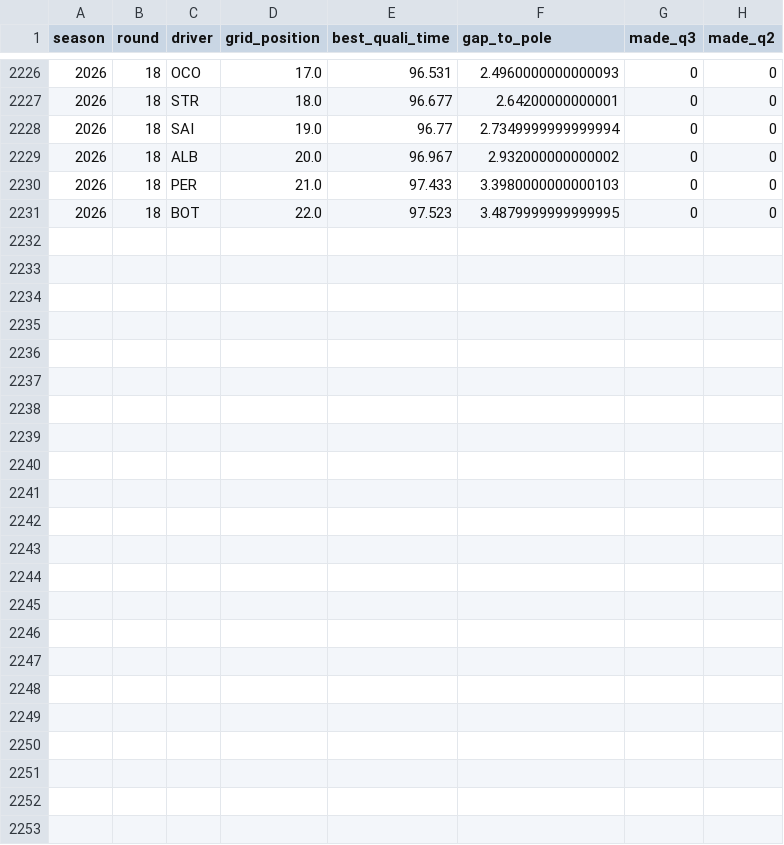
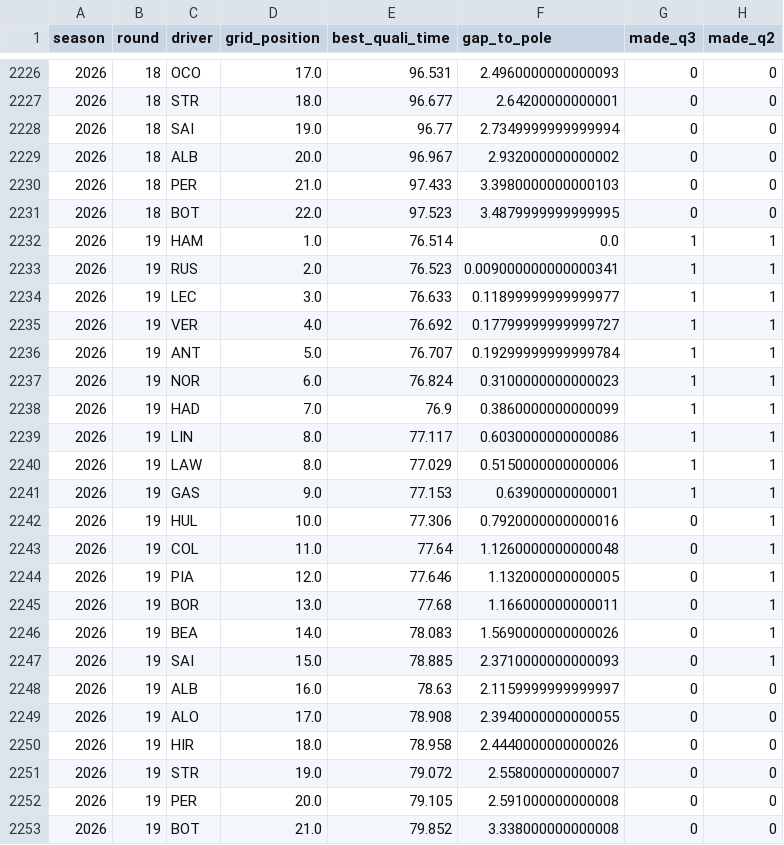
Before and after one commit to wassimFares/f1-predictor-mlops, a CSV file: data/raw/qualifying.csv, drawn as a sheet; only a part is shown, gaps mark what is left out; the diff covers the shown part only; the diff names each change by its address in the sheet, - before the commit and + after, or states it on an @@ line.

```diff
--- a/data/raw/qualifying.csv
+++ b/data/raw/qualifying.csv
+row 2232: 2026 | 19 | HAM | 1.0 | 76.514 | 0.0 | 1 | 1
+row 2233: 2026 | 19 | RUS | 2.0 | 76.523 | 0.009000000000000341 | 1 | 1
+row 2234: 2026 | 19 | LEC | 3.0 | 76.633 | 0.11899999999999977 | 1 | 1
+row 2235: 2026 | 19 | VER | 4.0 | 76.692 | 0.17799999999999727 | 1 | 1
+row 2236: 2026 | 19 | ANT | 5.0 | 76.707 | 0.19299999999999784 | 1 | 1
+row 2237: 2026 | 19 | NOR | 6.0 | 76.824 | 0.3100000000000023 | 1 | 1
+row 2238: 2026 | 19 | HAD | 7.0 | 76.9 | 0.3860000000000099 | 1 | 1
+row 2239: 2026 | 19 | LIN | 8.0 | 77.117 | 0.6030000000000086 | 1 | 1
+row 2240: 2026 | 19 | LAW | 8.0 | 77.029 | 0.5150000000000006 | 1 | 1
+row 2241: 2026 | 19 | GAS | 9.0 | 77.153 | 0.63900000000001 | 1 | 1
+row 2242: 2026 | 19 | HUL | 10.0 | 77.306 | 0.7920000000000016 | 0 | 1
+row 2243: 2026 | 19 | COL | 11.0 | 77.64 | 1.1260000000000048 | 0 | 1
+row 2244: 2026 | 19 | PIA | 12.0 | 77.646 | 1.132000000000005 | 0 | 1
+row 2245: 2026 | 19 | BOR | 13.0 | 77.68 | 1.166000000000011 | 0 | 1
+row 2246: 2026 | 19 | BEA | 14.0 | 78.083 | 1.5690000000000026 | 0 | 1
+row 2247: 2026 | 19 | SAI | 15.0 | 78.885 | 2.3710000000000093 | 0 | 1
+row 2248: 2026 | 19 | ALB | 16.0 | 78.63 | 2.1159999999999997 | 0 | 0
+row 2249: 2026 | 19 | ALO | 17.0 | 78.908 | 2.3940000000000055 | 0 | 0
+row 2250: 2026 | 19 | HIR | 18.0 | 78.958 | 2.4440000000000026 | 0 | 0
+row 2251: 2026 | 19 | STR | 19.0 | 79.072 | 2.558000000000007 | 0 | 0
+row 2252: 2026 | 19 | PER | 20.0 | 79.105 | 2.591000000000008 | 0 | 0
+row 2253: 2026 | 19 | BOT | 21.0 | 79.852 | 3.338000000000008 | 0 | 0
```
Also changed, not shown: 5 edited cells elsewhere in this file, data/processed/features.csv, data/raw/races.csv, 4 other files.
